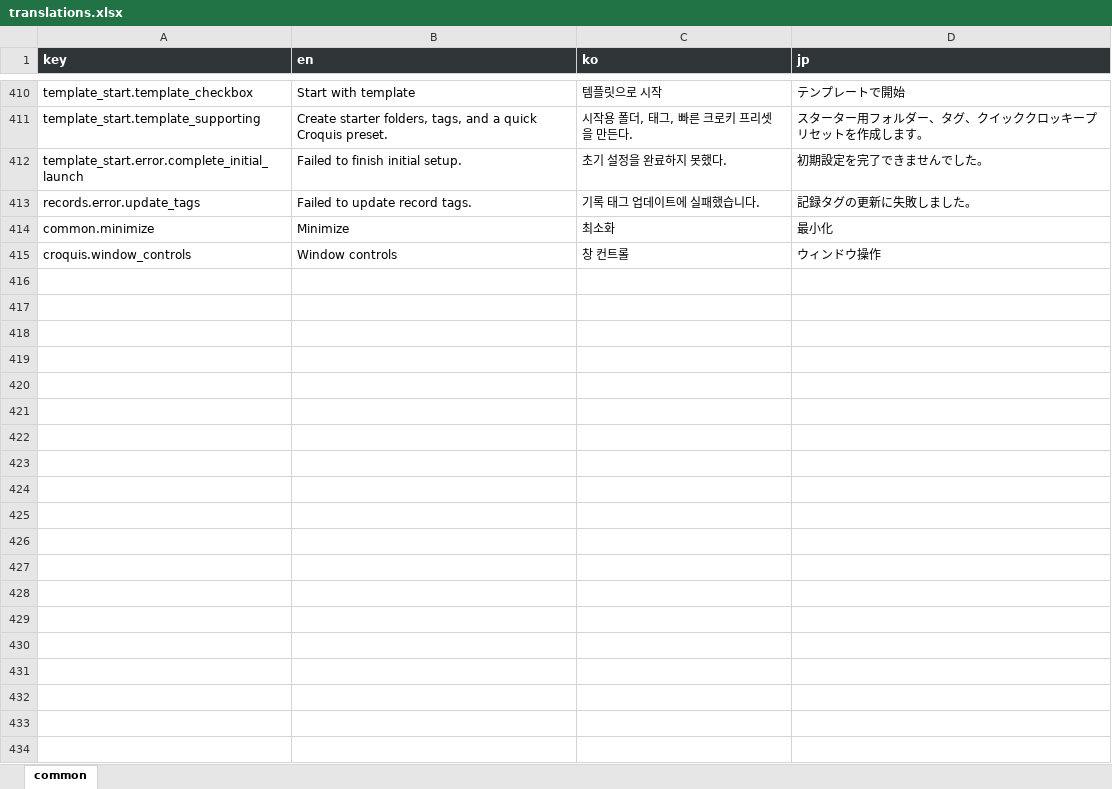
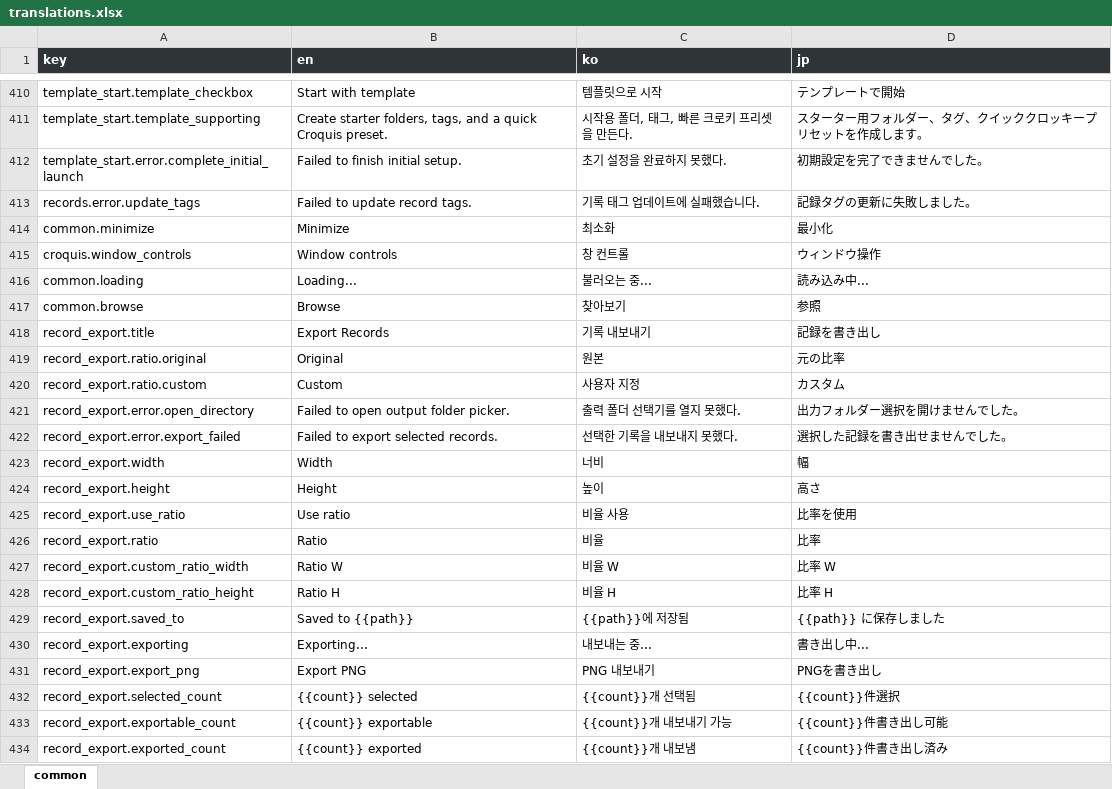
Before and after one commit to tgim4253/grim-main, an Excel workbook: scripts/translations.xlsx, sheet common, drawn as a sheet; only a part is shown, gaps mark what is left out; values as stored, in another font and other column widths than the file's, no borders; the diff covers the shown part only; the diff names each change by its address in the sheet, - before the commit and + after, or states it on an @@ line.

Commit message:
chore(i18n): add record export strings

```diff
--- a/scripts/translations.xlsx (sheet common)
+++ b/scripts/translations.xlsx (sheet common)
+row 416: common.loading | Loading... | 불러오는 중... | 読み込み中...
+row 417: common.browse | Browse | 찾아보기 | 参照
+row 418: record_export.title | Export Records | 기록 내보내기 | 記録を書き出し
+row 419: record_export.ratio.original | Original | 원본 | 元の比率
+row 420: record_export.ratio.custom | Custom | 사용자 지정 | カスタム
+row 421: record_export.error.open_directory | Failed to open output folder picker. | 출력 폴더 선택기를 열지 못했다. | 出力フォルダー選択を開けませんでした。
+row 422: record_export.error.export_failed | Failed to export selected records. | 선택한 기록을 내보내지 못했다. | 選択した記録を書き出せませんでした。
+row 423: record_export.width | Width | 너비 | 幅
+row 424: record_export.height | Height | 높이 | 高さ
+row 425: record_export.use_ratio | Use ratio | 비율 사용 | 比率を使用
+row 426: record_export.ratio | Ratio | 비율 | 比率
+row 427: record_export.custom_ratio_width | Ratio W | 비율 W | 比率 W
+row 428: record_export.custom_ratio_height | Ratio H | 비율 H | 比率 H
+row 429: record_export.saved_to | Saved to {{path}} | {{path}}에 저장됨 | {{path}} に保存しました
+row 430: record_export.exporting | Exporting... | 내보내는 중... | 書き出し中...
+row 431: record_export.export_png | Export PNG | PNG 내보내기 | PNGを書き出し
+row 432: record_export.selected_count | {{count}} selected | {{count}}개 선택됨 | {{count}}件選択
+row 433: record_export.exportable_count | {{count}} exportable | {{count}}개 내보내기 가능 | {{count}}件書き出し可能
+row 434: record_export.exported_count | {{count}} exported | {{count}}개 내보냄 | {{count}}件書き出し済み
```
Also changed, not shown: 55 added rows elsewhere in this sheet, 3 other files.
